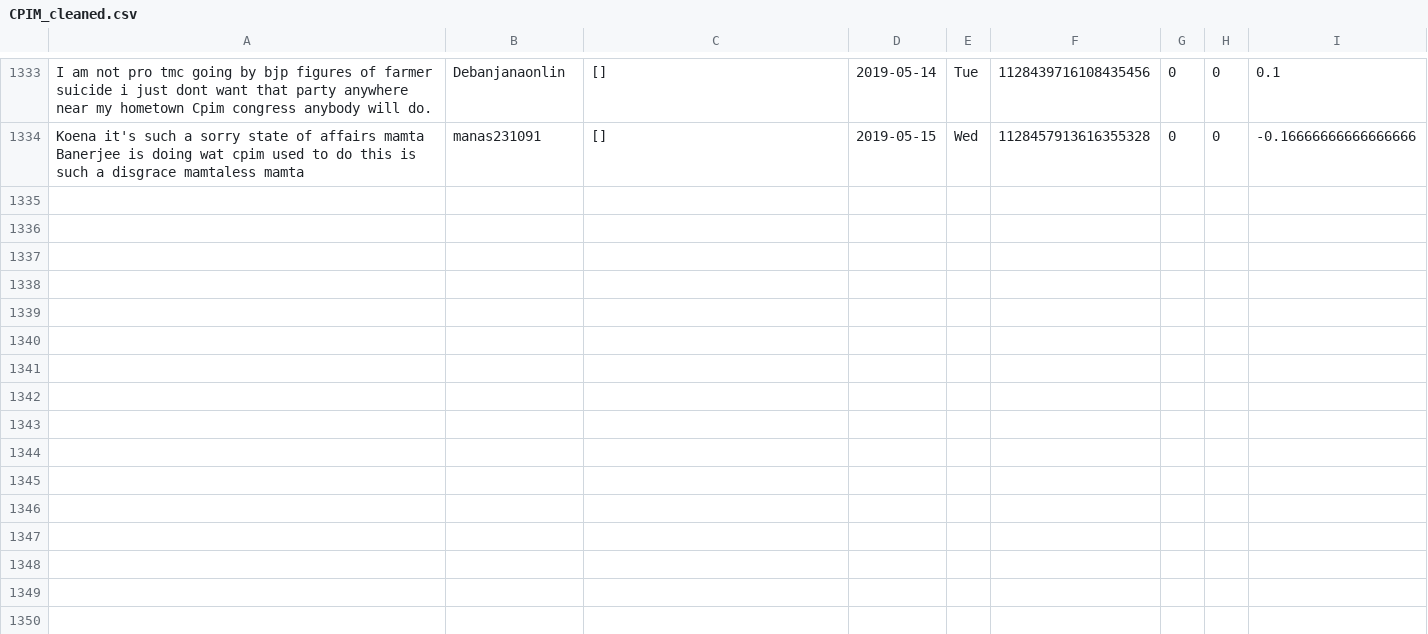
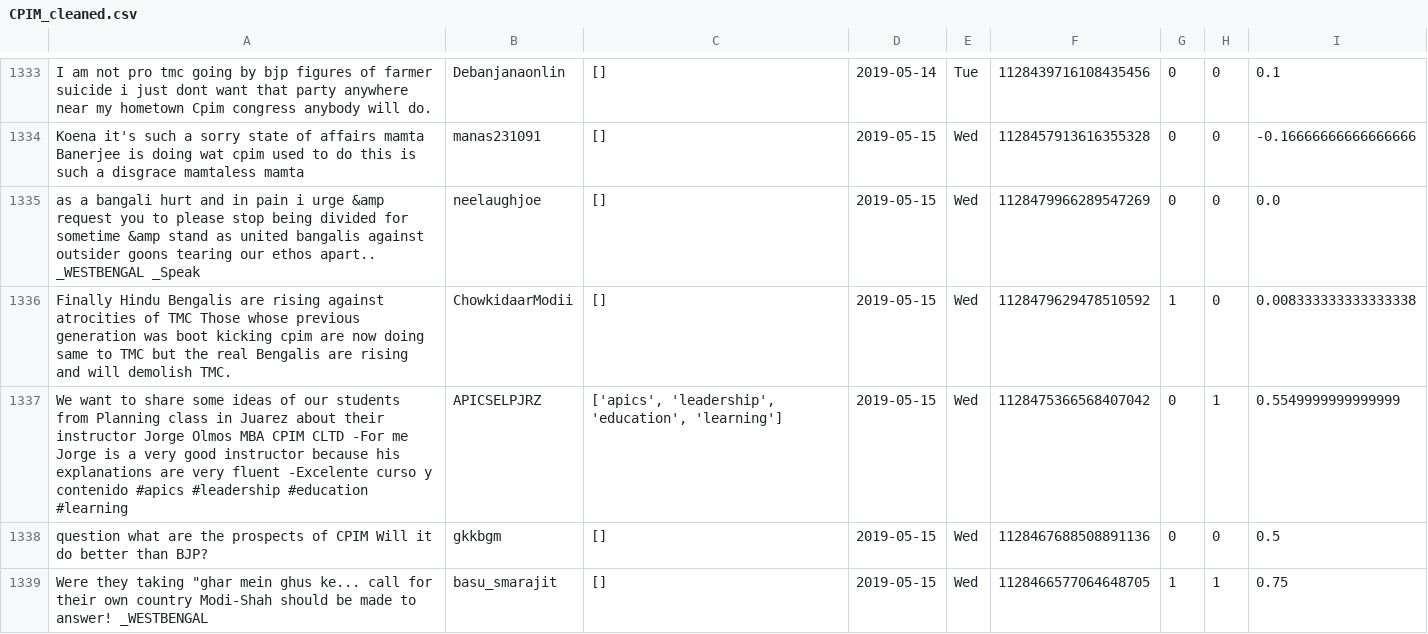
Before and after one commit to itsDevhere/DataRepo, a CSV file: CPIM_cleaned.csv, drawn as a sheet; only a part is shown, gaps mark what is left out.

```diff
--- a/CPIM_cleaned.csv
+++ b/CPIM_cleaned.csv
@@ -1334 +1334,6 @@ I am not pro tmc going by bjp figures of farmer suicide i just dont want that pa
 Koena it's such a sorry state of affairs mamta Banerjee is doing wat cpim used to do this is such a disgrace mamtaless mamta,manas231091,[],2019-05-15,Wed,1128457913616355328,0,0,-0.16666666666666666
+as a bangali hurt and in pain i urge &amp request you to please stop being divided for sometime &amp stand as united bangalis against outsider goons tearing our ethos apart.. _WESTBENGAL _Speak,neelaughjoe,[],2019-05-15,Wed,1128479966289547269,0,0,0.0
+Finally Hindu Bengalis are rising against atrocities of TMC Those whose previous generation was boot kicking cpim are now doing same to TMC but the real Bengalis are rising and will demolish TMC.,ChowkidaarModii,[],2019-05-15,Wed,1128479629478510592,1,0,0.008333333333333338
+We want to share some ideas of our students from Planning class in Juarez about their instructor Jorge Olmos MBA CPIM CLTD -For me Jorge is a very good instructor because his explanations are very fluent -Excelente curso y contenido #apics #leadership #education #learning,APICSELPJRZ,"['apics', 'leadership', 'education', 'learning']",2019-05-15,Wed,1128475366568407042,0,1,0.5549999999999999
+question what are the prospects of CPIM Will it do better than BJP?,gkkbgm,[],2019-05-15,Wed,1128467688508891136,0,0,0.5
+"Were they taking ""ghar mein ghus ke... call for their own country Modi-Shah should be made to answer! _WESTBENGAL",basu_smarajit,[],2019-05-15,Wed,1128466577064648705,1,1,0.75
```
Also changed, not shown: Samajwadi_cleaned.csv, 3 other files.
